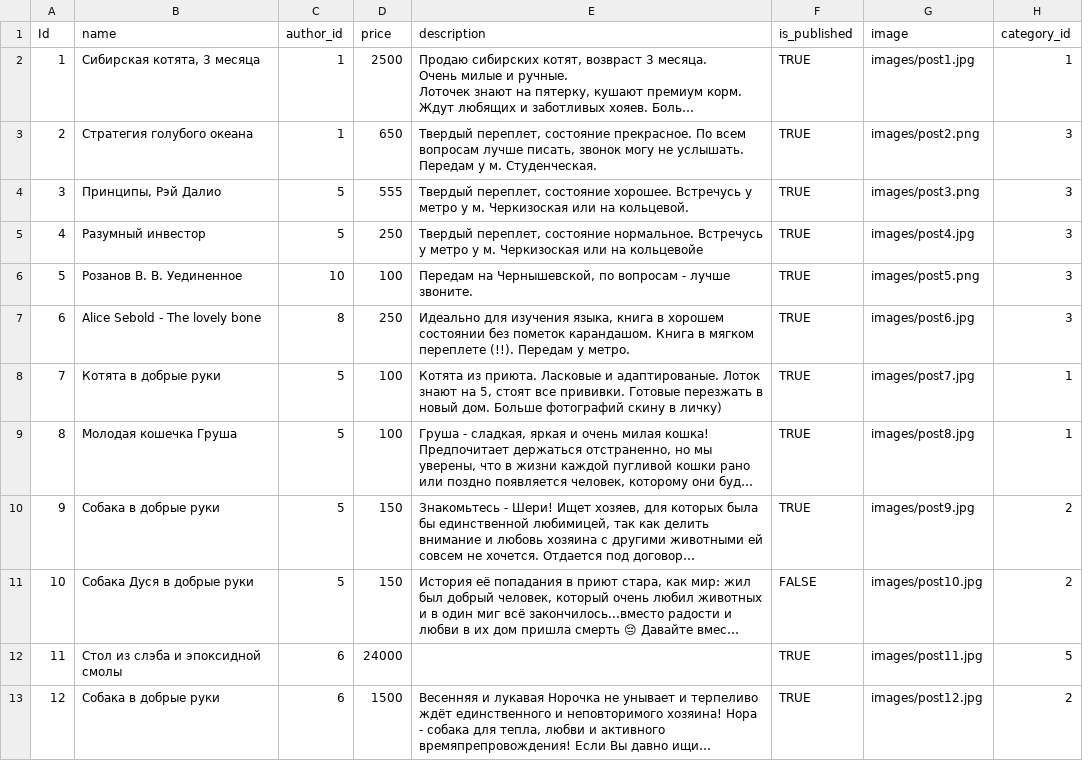
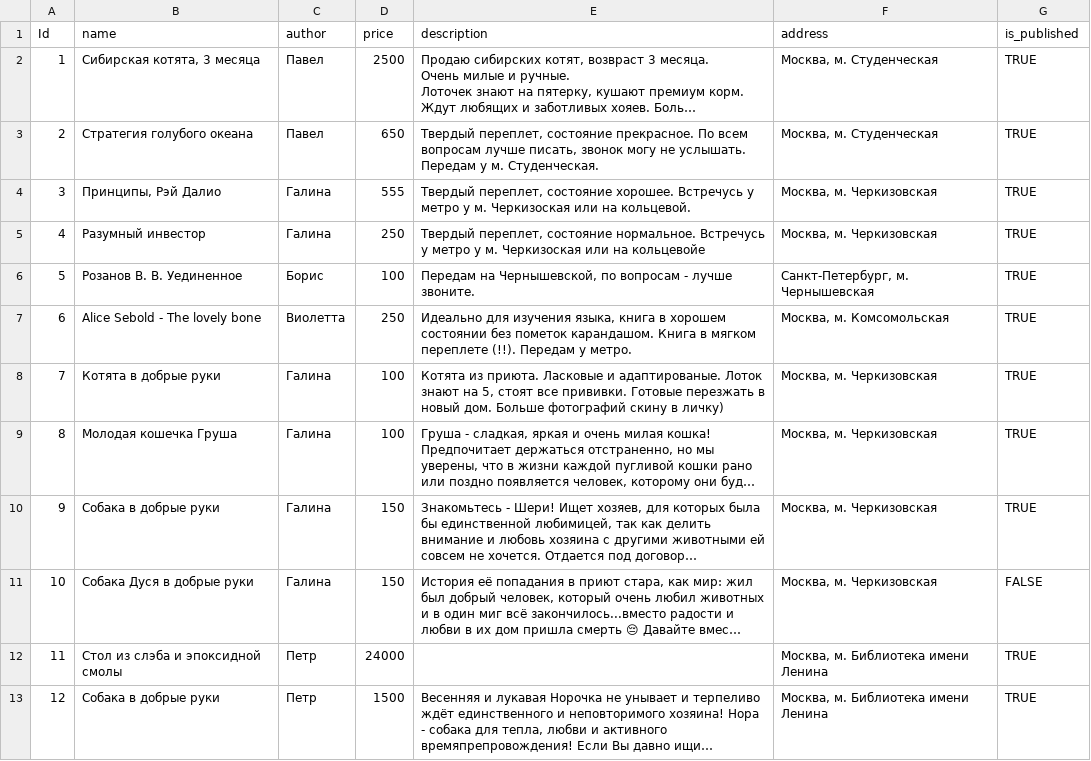
Before and after one commit to eMotzArt/hw_29, a CSV file: ads/management/data/datasets/ads.csv, drawn as a sheet; only a part is shown; long unchanged cells end in …; removed rows and columns are numbered as before the commit, all else as after; the diff names each change by its address in the sheet, - before the commit and + after, or states it on an @@ line.

Commit message:
added lesson data importer and created command

```diff
--- a/ads/management/data/datasets/ads.csv
+++ b/ads/management/data/datasets/ads.csv
-column C (author_id), rows 2-13: 1 | 1 | 5 | 5 | 10 | 8 | 5 | 5 | 5 | 5 | 6 | 6
+column C (author), rows 2-13: Павел | Павел | Галина | Галина | Борис | Виолетта | Галина | Галина | Галина | Галина | Петр | Петр
+column F (address), rows 2-13: Москва, м. Студенческая | Москва, м. Студенческая | Москва, м. Черкизовская | Москва, м. Черкизовская | Санкт-Петербург, м. Чернышевская | Москва, м. Комсомольская | Москва, м. Черкизовская | Москва, м. Черкизовская | Москва, м. Черкизовская | Москва, м. Черкизовская | Москва, м. Библиотека имени Ленина | Москва, м. Библиотека имени Ленина
-column G (image), rows 2-13: images/post1.jpg | images/post2.png | images/post3.png | images/post4.jpg | images/post5.png | images/post6.jpg | images/post7.jpg | images/post8.jpg | images/post9.jpg | images/post10.jpg | images/post11.jpg | images/post12.jpg
-column H (category_id), rows 2-13: 1 | 3 | 3 | 3 | 3 | 3 | 1 | 1 | 2 | 2 | 5 | 2
```
Also changed, not shown: 6 other files.
